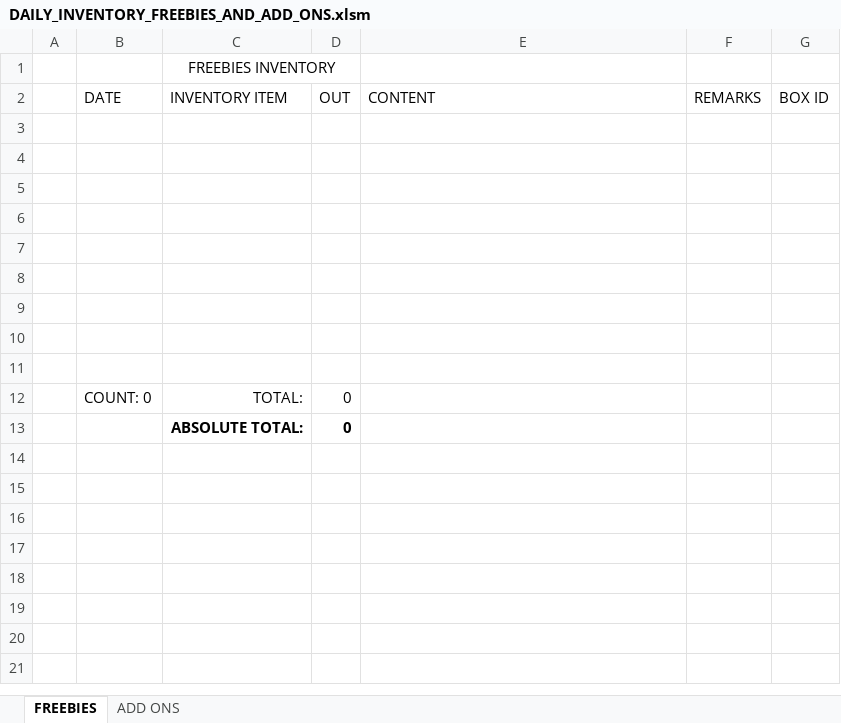
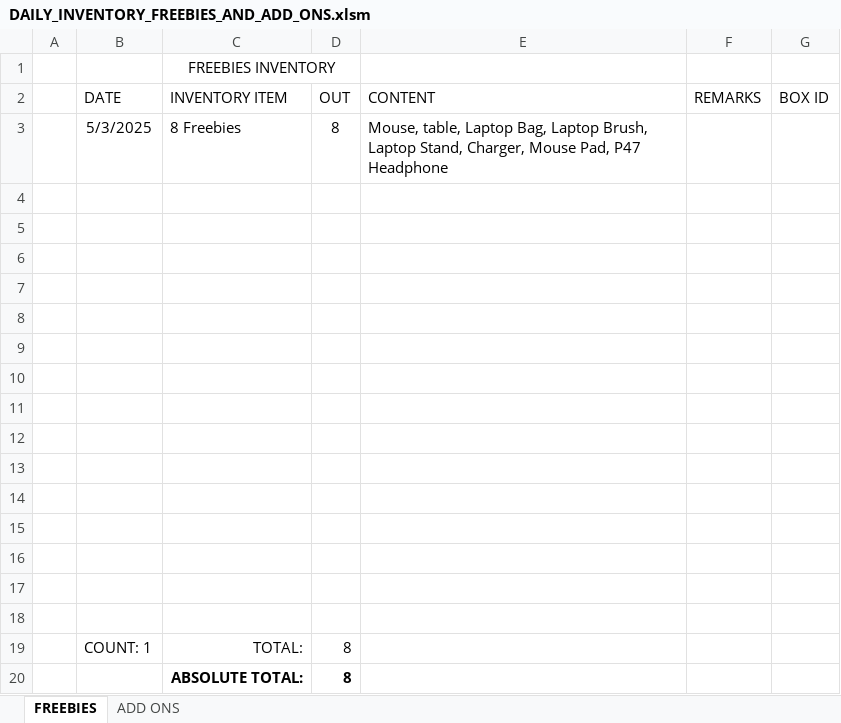
Before and after one commit to xxlllllllxx/real_enterprise, an Excel workbook: office 2/DAILY_INVENTORY_FREEBIES_AND_ADD_ONS.xlsm, sheet FREEBIES, drawn as a sheet; values as stored, in another font and other column widths than the file's, no borders; table styles not drawn; addresses are those after the commit; the diff names each change by its address in the sheet, - before the commit and + after, or states it on an @@ line.

```diff
--- a/office 2/DAILY_INVENTORY_FREEBIES_AND_ADD_ONS.xlsm (sheet FREEBIES)
+++ b/office 2/DAILY_INVENTORY_FREEBIES_AND_ADD_ONS.xlsm (sheet FREEBIES)
+row 3:  | 5/3/2025 | 8 Freebies | 8 | Mouse, table, Laptop Bag, Laptop Brush, Laptop Stand, Charger, Mouse Pad, P47 Headphone
-row 13:  | COUNT: 0 | TOTAL: | 0
+row 13: (empty)
-row 14:  |  | ABSOLUTE TOTAL: | 0
+row 14: (empty)
+row 15: (empty)
+row 16: (empty)
+row 17: (empty)
+row 18: (empty)
+row 19:  | COUNT: 1 | TOTAL: | 8
+row 20:  |  | ABSOLUTE TOTAL: | 8
```
Also changed, not shown: sheet ADD ONS, formulas that keep their value, office 1/DAILY_INVENTORY_OFFICE_1.xlsm, 2 other files.
